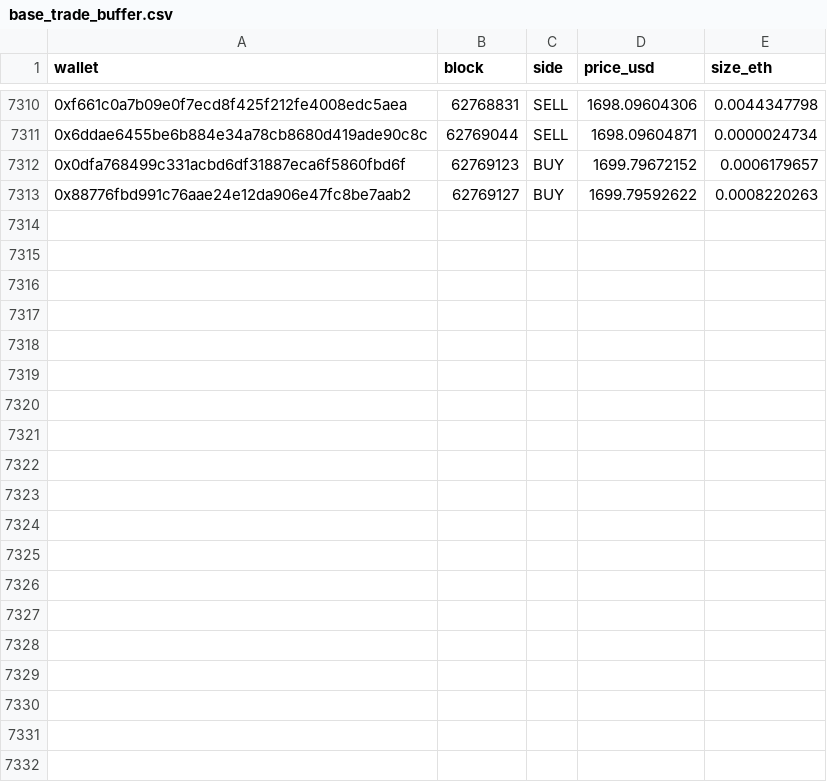
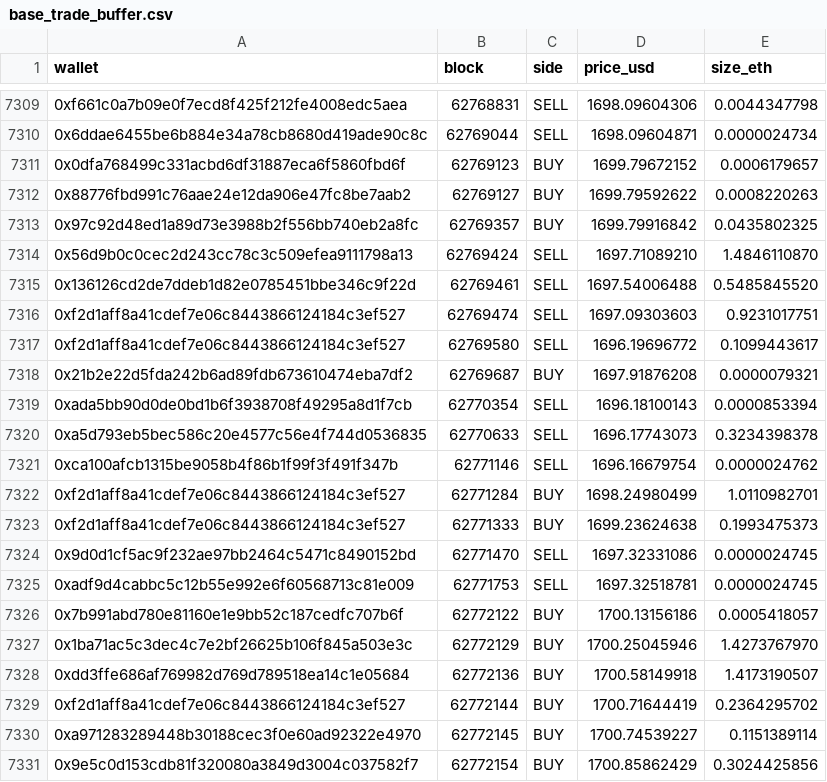
Before and after one commit to bezplum-source/hydra-terminal, a CSV file: data/base_trade_buffer.csv, drawn as a sheet; only a part is shown, gaps mark what is left out; the diff covers the shown part only; the diff names each change by its address in the sheet, - before the commit and + after, or states it on an @@ line.

```diff
--- a/data/base_trade_buffer.csv
+++ b/data/base_trade_buffer.csv
+row 7313: 0x97c92d48ed1a89d73e3988b2f556bb740eb2a8fc | 62769357 | BUY | 1699.79916842 | 0.0435802325
+row 7314: 0x56d9b0c0cec2d243cc78c3c509efea9111798a13 | 62769424 | SELL | 1697.71089210 | 1.4846110870
+row 7315: 0x136126cd2de7ddeb1d82e0785451bbe346c9f22d | 62769461 | SELL | 1697.54006488 | 0.5485845520
+row 7316: 0xf2d1aff8a41cdef7e06c8443866124184c3ef527 | 62769474 | SELL | 1697.09303603 | 0.9231017751
+row 7317: 0xf2d1aff8a41cdef7e06c8443866124184c3ef527 | 62769580 | SELL | 1696.19696772 | 0.1099443617
+row 7318: 0x21b2e22d5fda242b6ad89fdb673610474eba7df2 | 62769687 | BUY | 1697.91876208 | 0.0000079321
+row 7319: 0xada5bb90d0de0bd1b6f3938708f49295a8d1f7cb | 62770354 | SELL | 1696.18100143 | 0.0000853394
+row 7320: 0xa5d793eb5bec586c20e4577c56e4f744d0536835 | 62770633 | SELL | 1696.17743073 | 0.3234398378
+row 7321: 0xca100afcb1315be9058b4f86b1f99f3f491f347b | 62771146 | SELL | 1696.16679754 | 0.0000024762
+row 7322: 0xf2d1aff8a41cdef7e06c8443866124184c3ef527 | 62771284 | BUY | 1698.24980499 | 1.0110982701
+row 7323: 0xf2d1aff8a41cdef7e06c8443866124184c3ef527 | 62771333 | BUY | 1699.23624638 | 0.1993475373
+row 7324: 0x9d0d1cf5ac9f232ae97bb2464c5471c8490152bd | 62771470 | SELL | 1697.32331086 | 0.0000024745
+row 7325: 0xadf9d4cabbc5c12b55e992e6f60568713c81e009 | 62771753 | SELL | 1697.32518781 | 0.0000024745
+row 7326: 0x7b991abd780e81160e1e9bb52c187cedfc707b6f | 62772122 | BUY | 1700.13156186 | 0.0005418057
+row 7327: 0x1ba71ac5c3dec4c7e2bf26625b106f845a503e3c | 62772129 | BUY | 1700.25045946 | 1.4273767970
+row 7328: 0xdd3ffe686af769982d769d789518ea14c1e05684 | 62772136 | BUY | 1700.58149918 | 1.4173190507
+row 7329: 0xf2d1aff8a41cdef7e06c8443866124184c3ef527 | 62772144 | BUY | 1700.71644419 | 0.2364295702
+row 7330: 0xa971283289448b30188cec3f0e60ad92322e4970 | 62772145 | BUY | 1700.74539227 | 0.1151389114
+row 7331: 0x9e5c0d153cdb81f320080a3849d3004c037582f7 | 62772154 | BUY | 1700.85862429 | 0.3024425856
```
Also changed, not shown: 10 added rows and 1 removed row elsewhere in this file, 17 other files.
